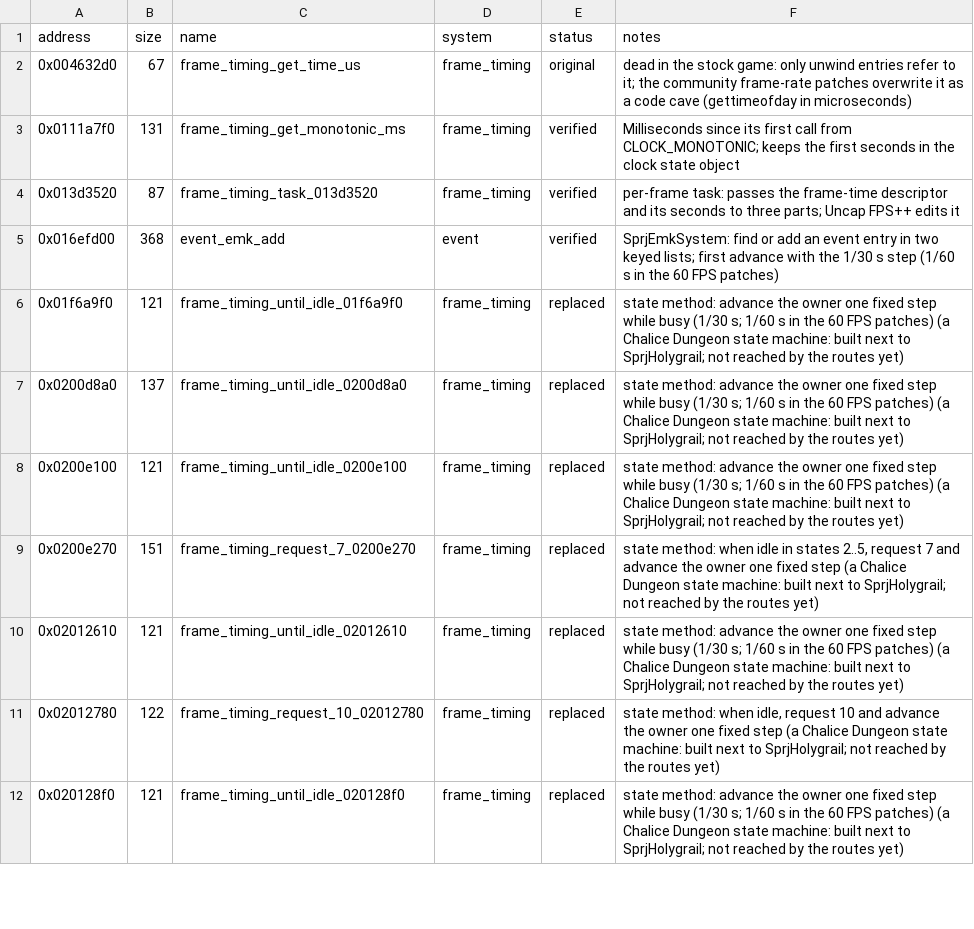
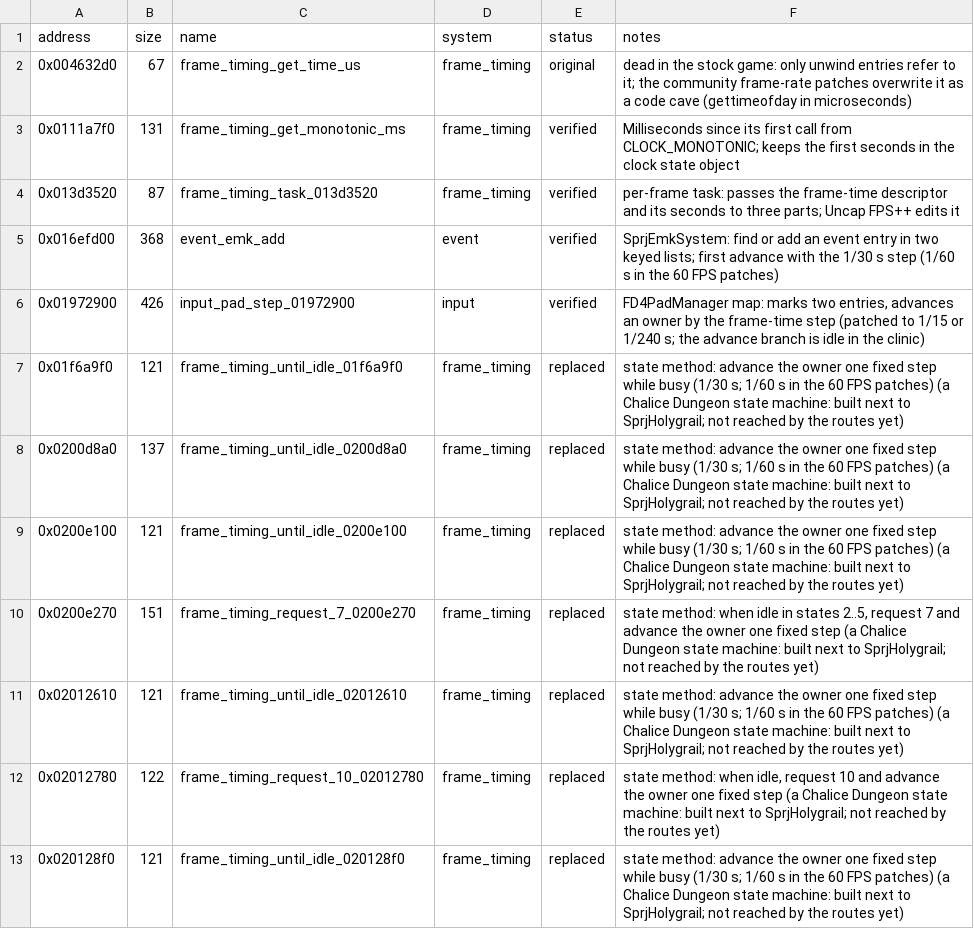
Before and after one commit to Yharnam-Hunters/Paleblood, a CSV file: symbols/functions.csv, drawn as a sheet; only a part is shown.

```diff
--- a/symbols/functions.csv
+++ b/symbols/functions.csv
@@ -5,2 +5,3 @@ address,size,name,system,status,notes
 0x016efd00,368,event_emk_add,event,verified,SprjEmkSystem: find or add an event entry in two keyed lists; first advance with the 1/30 s step (1/60 s in the 60 FPS patches)
+0x01972900,426,input_pad_step_01972900,input,verified,"FD4PadManager map: marks two entries, advances an owner by the frame-time step (patched to 1/15 or 1/240 s; the advance branch is idle in the clinic)"
 0x01f6a9f0,121,frame_timing_until_idle_01f6a9f0,frame_timing,replaced,state method: advance the owner one fixed step while busy (1/30 s; 1/60 s in the 60 FPS patches) (a Chalice Dungeon state machine: built next to SprjHolygrail; not reached by the routes yet)
```
Also changed, not shown: game/hooks.csv, 6 other files.
